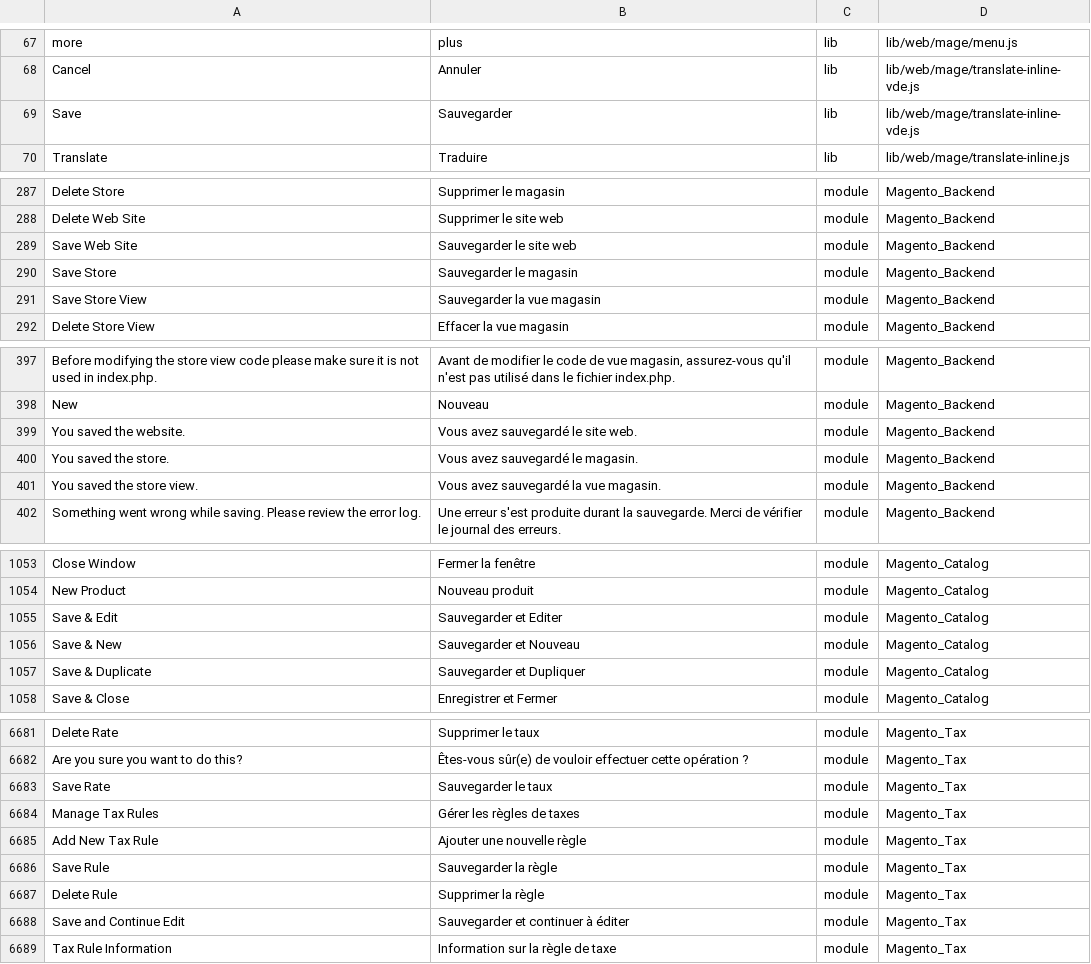
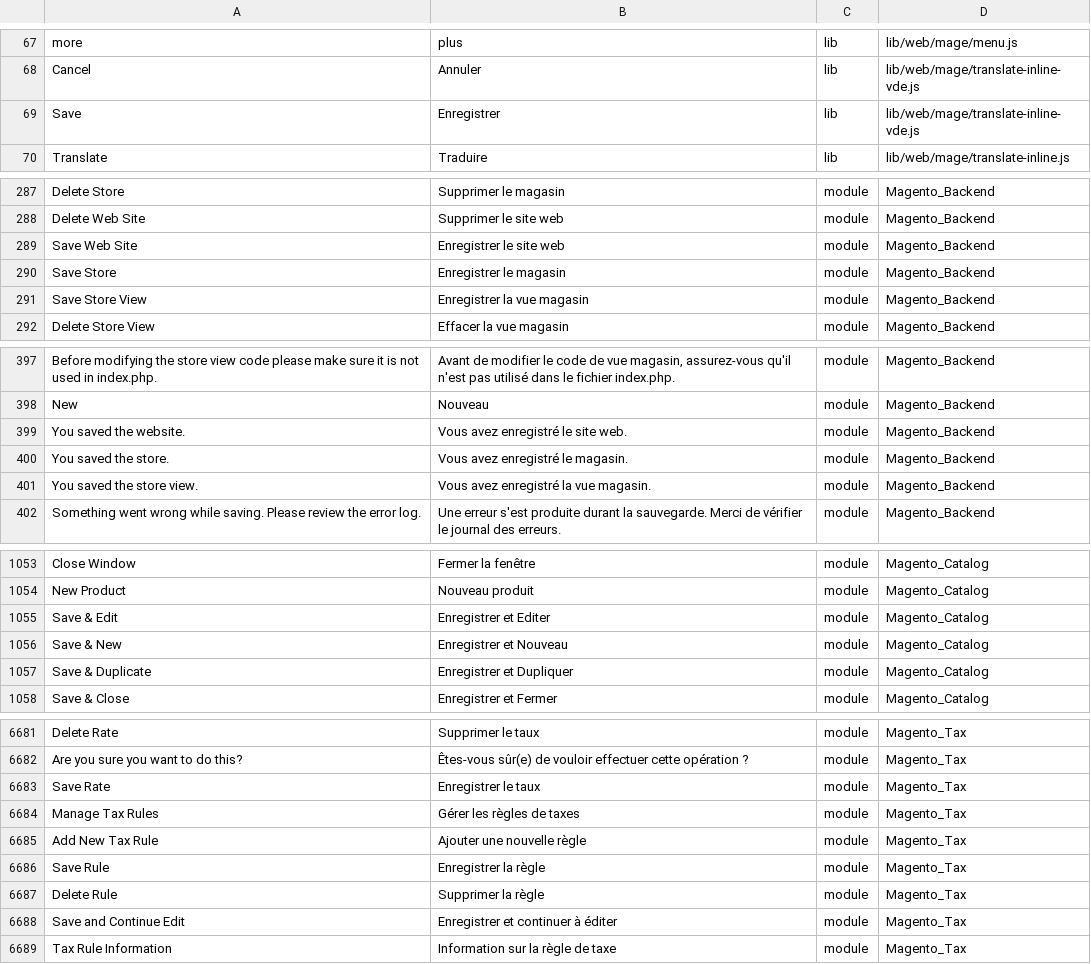
Before and after one commit to lalbert/magento2-fr_fr, a CSV file: fr_fr.csv, drawn as a sheet; only a part is shown, gaps mark what is left out; the diff covers the shown part only.

```diff
--- a/fr_fr.csv
+++ b/fr_fr.csv
@@ -68,3 +68,3 @@ more,plus,lib,lib/web/mage/menu.js
 Cancel,Annuler,lib,lib/web/mage/translate-inline-vde.js
-Save,Sauvegarder,lib,lib/web/mage/translate-inline-vde.js
+Save,Enregistrer,lib,lib/web/mage/translate-inline-vde.js
 Translate,Traduire,lib,lib/web/mage/translate-inline.js
@@ -288,5 +288,5 @@ Delete Store,Supprimer le magasin,module,Magento_Backend
 Delete Web Site,Supprimer le site web,module,Magento_Backend
-Save Web Site,Sauvegarder le site web,module,Magento_Backend
-Save Store,Sauvegarder le magasin,module,Magento_Backend
-Save Store View,Sauvegarder la vue magasin,module,Magento_Backend
+Save Web Site,Enregistrer le site web,module,Magento_Backend
+Save Store,Enregistrer le magasin,module,Magento_Backend
+Save Store View,Enregistrer la vue magasin,module,Magento_Backend
 Delete Store View,Effacer la vue magasin,module,Magento_Backend
@@ -398,5 +398,5 @@ Before modifying the store view code please make sure it is not used in index.ph
 New ,Nouveau ,module,Magento_Backend
-You saved the website.,Vous avez sauvegardé le site web.,module,Magento_Backend
-You saved the store.,Vous avez sauvegardé le magasin.,module,Magento_Backend
-You saved the store view.,Vous avez sauvegardé la vue magasin.,module,Magento_Backend
+You saved the website.,Vous avez enregistré le site web.,module,Magento_Backend
+You saved the store.,Vous avez enregistré le magasin.,module,Magento_Backend
+You saved the store view.,Vous avez enregistré la vue magasin.,module,Magento_Backend
 Something went wrong while saving. Please review the error log.,Une erreur s'est produite durant la sauvegarde. Merci de vérifier le journal des erreurs.,module,Magento_Backend
@@ -1061,5 +1061,5 @@ Close Window,Fermer la fenêtre,module,Magento_Catalog
 New Product,Nouveau produit,module,Magento_Catalog
-Save & Edit,Sauvegarder et Editer,module,Magento_Catalog
-Save & New,Sauvegarder et Nouveau,module,Magento_Catalog
-Save & Duplicate,Sauvegarder et Dupliquer,module,Magento_Catalog
+Save & Edit,Enregistrer et Editer,module,Magento_Catalog
+Save & New,Enregistrer et Nouveau,module,Magento_Catalog
+Save & Duplicate,Enregistrer et Dupliquer,module,Magento_Catalog
 Save & Close,Enregistrer et Fermer,module,Magento_Catalog
@@ -6817,8 +6817,8 @@ Delete Rate,Supprimer le taux,module,Magento_Tax
 Are you sure you want to do this?,Êtes-vous sûr(e) de vouloir effectuer cette opération ?,module,Magento_Tax
-Save Rate,Sauvegarder le taux,module,Magento_Tax
+Save Rate,Enregistrer le taux,module,Magento_Tax
 Manage Tax Rules,Gérer les règles de taxes,module,Magento_Tax
 Add New Tax Rule,Ajouter une nouvelle règle,module,Magento_Tax
-Save Rule,Sauvegarder la règle,module,Magento_Tax
+Save Rule,Enregistrer la règle,module,Magento_Tax
 Delete Rule,Supprimer la règle,module,Magento_Tax
-Save and Continue Edit,Sauvegarder et continuer à éditer,module,Magento_Tax
+Save and Continue Edit,Enregistrer et continuer à éditer,module,Magento_Tax
 Tax Rule Information,Information sur la règle de taxe,module,Magento_Tax
```
Also changed, not shown: 72 edited cells elsewhere in this file, 1 other file.
